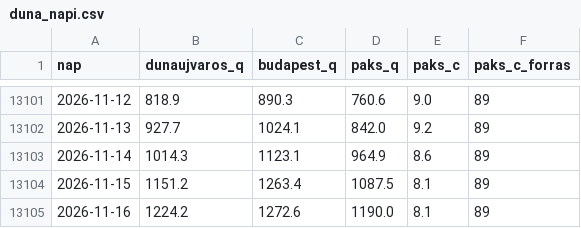
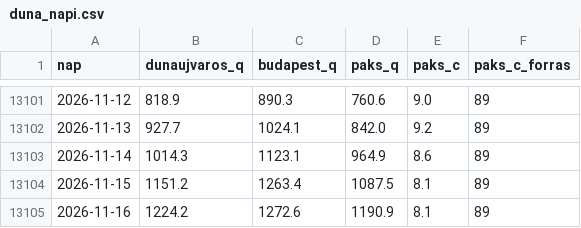
Before and after one commit to lpapp68/basin, a CSV file: archiv/duna_napi.csv, drawn as a sheet; only a part is shown, gaps mark what is left out.

```diff
--- a/archiv/duna_napi.csv
+++ b/archiv/duna_napi.csv
@@ -13104,2 +13104,2 @@ nap,dunaujvaros_q,budapest_q,paks_q,paks_c,paks_c_forras
 2026-11-15,1151.2,1263.4,1087.5,8.1,89
-2026-11-16,1224.2,1272.6,1190.0,8.1,89
+2026-11-16,1224.2,1272.6,1190.9,8.1,89
```
Also changed, not shown: archiv/napi.csv, archiv/oras.csv, 2 other files.
